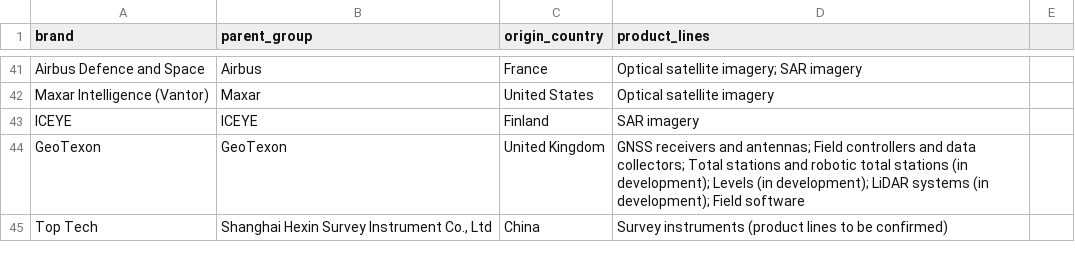
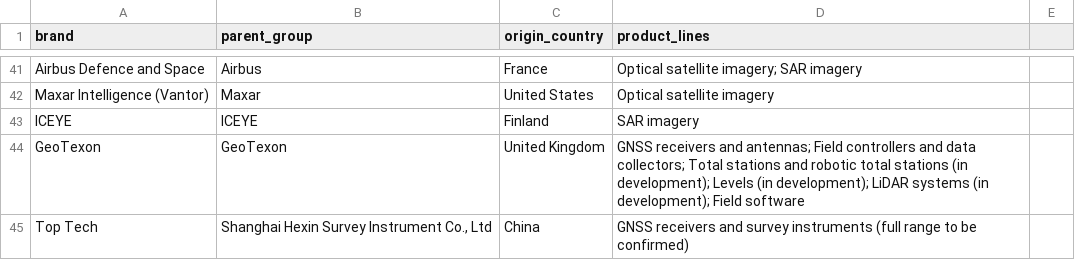
Before and after one commit to risegeouae-hash/risegeouae.ae, a CSV file: _source/data/brands.csv, drawn as a sheet; only a part is shown, gaps mark what is left out.

```diff
--- a/_source/data/brands.csv
+++ b/_source/data/brands.csv
@@ -44,2 +44,2 @@ ICEYE,ICEYE,Finland,SAR imagery,
 GeoTexon,GeoTexon,United Kingdom,GNSS receivers and antennas; Field controllers and data collectors; Total stations and robotic total stations (in development); Levels (in development); LiDAR systems (in development); Field software,
-Top Tech,"Shanghai Hexin Survey Instrument Co., Ltd",China,Survey instruments (product lines to be confirmed),
+Top Tech,"Shanghai Hexin Survey Instrument Co., Ltd",China,GNSS receivers and survey instruments (full range to be confirmed),
```
Also changed, not shown: 5 other files.
